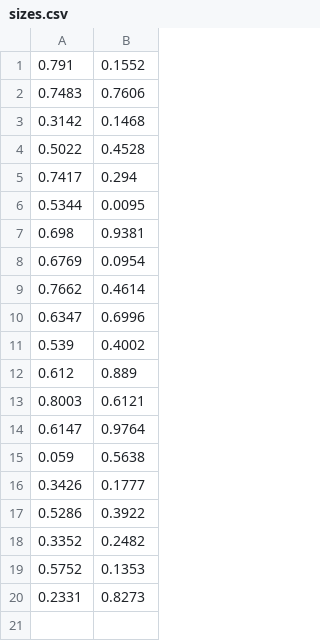
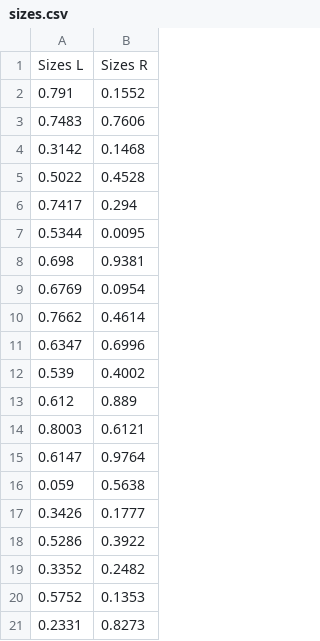
Before and after one commit to JOfTheAncientGermanSpear/circro_py, a CSV file: data/sizes.csv, drawn as a sheet.

Commit message:
supports csv data with headers, but does not use them yet

```diff
--- a/data/sizes.csv
+++ b/data/sizes.csv
@@ -1 +1,2 @@
+Sizes L,Sizes R
 0.791,0.1552
```
Also changed, not shown: data/colors.csv, 5 other files.
